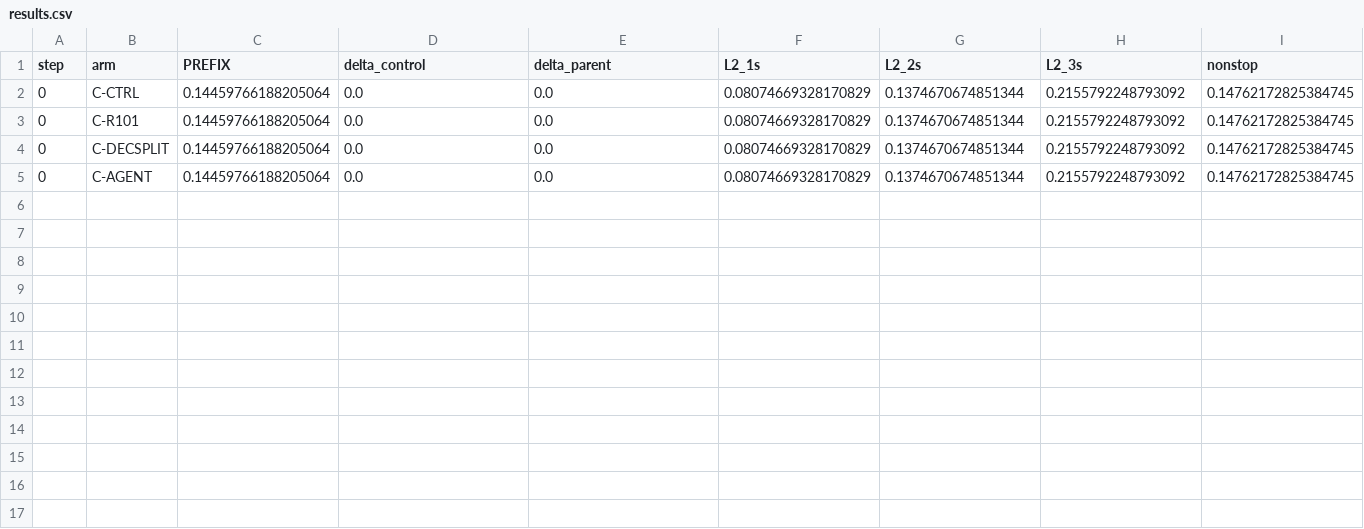
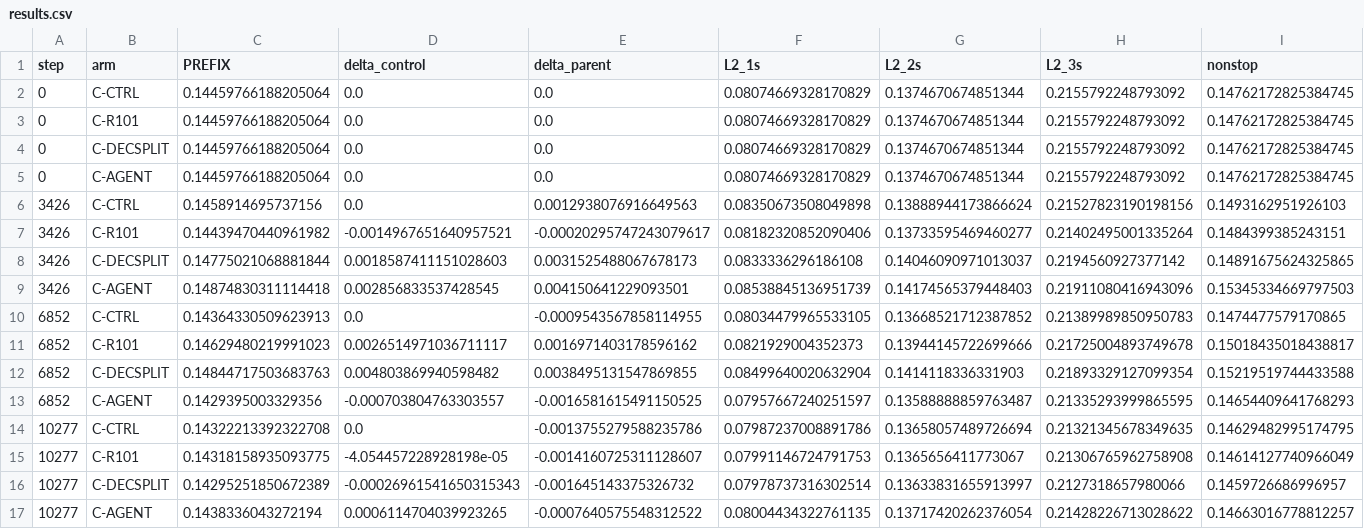
Before and after one commit to kimsunguk0/E_Drive, a CSV file: reports/a2_capacity_dynamics_20260922/results.csv, drawn as a sheet; only a part is shown; rows hold the shown columns only; the diff names each change by its address in the sheet, - before the commit and + after, or states it on an @@ line.

Commit message:
Complete capacity, split decoder and agent experiments with terminal review

```diff
--- a/reports/a2_capacity_dynamics_20260922/results.csv
+++ b/reports/a2_capacity_dynamics_20260922/results.csv
+row 6: 3426 | C-CTRL | 0.1458914695737156 | 0.0 | 0.0012938076916649563 | 0.08350673508049898 | 0.13888944173866624 | 0.21527823190198156 | 0.1493162951926103
+row 7: 3426 | C-R101 | 0.14439470440961982 | -0.0014967651640957521 | -0.00020295747243079617 | 0.08182320852090406 | 0.13733595469460277 | 0.21402495001335264 | 0.1484399385243151
+row 8: 3426 | C-DECSPLIT | 0.14775021068881844 | 0.0018587411151028603 | 0.0031525488067678173 | 0.0833336296186108 | 0.14046090971013037 | 0.2194560927377142 | 0.14891675624325865
+row 9: 3426 | C-AGENT | 0.14874830311114418 | 0.002856833537428545 | 0.004150641229093501 | 0.08538845136951739 | 0.14174565379448403 | 0.21911080416943096 | 0.15345334669797503
+row 10: 6852 | C-CTRL | 0.14364330509623913 | 0.0 | -0.0009543567858114955 | 0.08034479965533105 | 0.13668521712387852 | 0.21389989850950783 | 0.1474477579170865
+row 11: 6852 | C-R101 | 0.14629480219991023 | 0.0026514971036711117 | 0.0016971403178596162 | 0.0821929004352373 | 0.13944145722699666 | 0.21725004893749678 | 0.15018435018438817
+row 12: 6852 | C-DECSPLIT | 0.14844717503683763 | 0.004803869940598482 | 0.0038495131547869855 | 0.08499640020632904 | 0.1414118336331903 | 0.21893329127099354 | 0.15219519744433588
+row 13: 6852 | C-AGENT | 0.1429395003329356 | -0.000703804763303557 | -0.0016581615491150525 | 0.07957667240251597 | 0.13588888859763487 | 0.21335293999865595 | 0.14654409641768293
+row 14: 10277 | C-CTRL | 0.14322213392322708 | 0.0 | -0.0013755279588235786 | 0.07987237008891786 | 0.13658057489726694 | 0.21321345678349635 | 0.14629482995174795
+row 15: 10277 | C-R101 | 0.14318158935093775 | -4.054457228928198e-05 | -0.0014160725311128607 | 0.07991146724791753 | 0.1365656411773067 | 0.21306765962758908 | 0.14614127740966049
+row 16: 10277 | C-DECSPLIT | 0.14295251850672389 | -0.00026961541650315343 | -0.001645143375326732 | 0.07978737316302514 | 0.13633831655913997 | 0.2127318657980066 | 0.1459726686996957
+row 17: 10277 | C-AGENT | 0.1438336043272194 | 0.0006114704039923265 | -0.0007640575548312522 | 0.08004434322761135 | 0.13717420262376054 | 0.21428226713028622 | 0.14663016778812257
```
Also changed, not shown: 11 other files.
